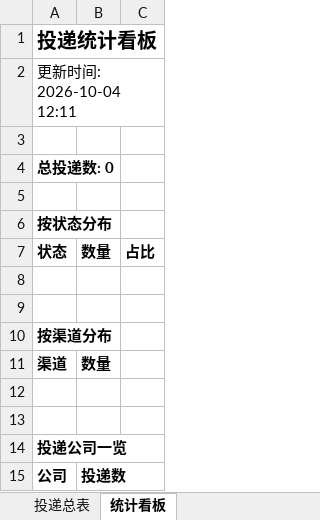
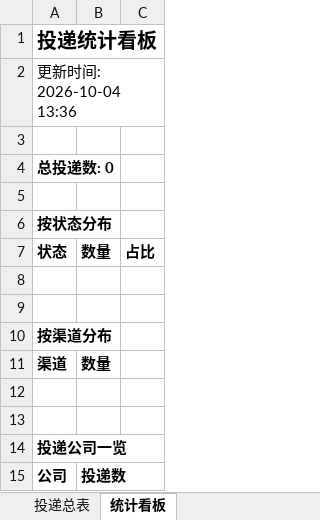
Before and after one commit to LIlIIllII/wenke-radar, an Excel workbook: reports/投递追踪表.xlsx, sheet 统计看板, drawn as a sheet; values as stored, in another font and other column widths than the file's, no borders; the diff names each change by its address in the sheet, - before the commit and + after, or states it on an @@ line.

Commit message:
📰 秋招雷达日报 2026-10-04

```diff
--- a/reports/投递追踪表.xlsx (sheet 统计看板)
+++ b/reports/投递追踪表.xlsx (sheet 统计看板)
-A2: 更新时间: 2026-10-04 12:11
+A2: 更新时间: 2026-10-04 13:36
```
